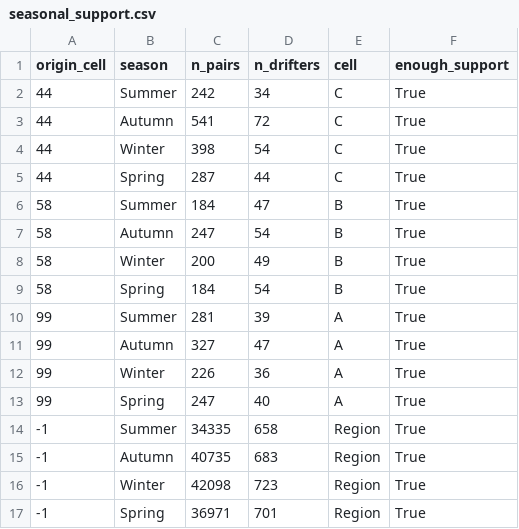
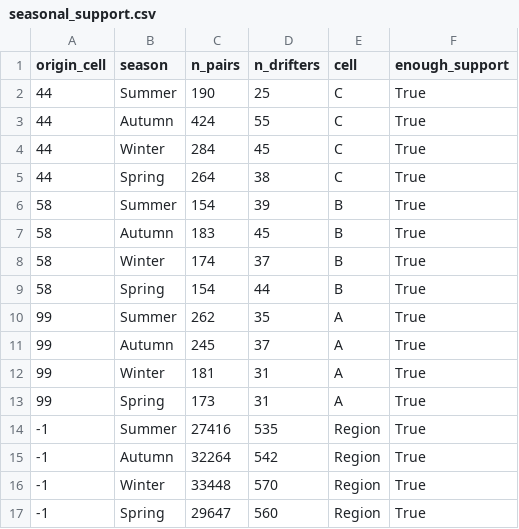
Before and after one commit to vrishinm/2026-Data3001-XIE-G2, a CSV file: yoyo_analysis/results/seasonal_support.csv, drawn as a sheet.

```diff
--- a/yoyo_analysis/results/seasonal_support.csv
+++ b/yoyo_analysis/results/seasonal_support.csv
@@ -1,17 +1,17 @@
 origin_cell,season,n_pairs,n_drifters,cell,enough_support
-44,Summer,242,34,C,True
-44,Autumn,541,72,C,True
-44,Winter,398,54,C,True
-44,Spring,287,44,C,True
-58,Summer,184,47,B,True
-58,Autumn,247,54,B,True
-58,Winter,200,49,B,True
-58,Spring,184,54,B,True
-99,Summer,281,39,A,True
-99,Autumn,327,47,A,True
-99,Winter,226,36,A,True
-99,Spring,247,40,A,True
--1,Summer,34335,658,Region,True
--1,Autumn,40735,683,Region,True
--1,Winter,42098,723,Region,True
--1,Spring,36971,701,Region,True
+44,Summer,190,25,C,True
+44,Autumn,424,55,C,True
+44,Winter,284,45,C,True
+44,Spring,264,38,C,True
+58,Summer,154,39,B,True
+58,Autumn,183,45,B,True
+58,Winter,174,37,B,True
+58,Spring,154,44,B,True
+99,Summer,262,35,A,True
+99,Autumn,245,37,A,True
+99,Winter,181,31,A,True
+99,Spring,173,31,A,True
+-1,Summer,27416,535,Region,True
+-1,Autumn,32264,542,Region,True
+-1,Winter,33448,570,Region,True
+-1,Spring,29647,560,Region,True
```
Also changed, not shown: yoyo_analysis/results/drogue_ABC_matrix.csv, yoyo_analysis/results/seasonal_ABC_exit_probabilities.csv, 17 other files.
